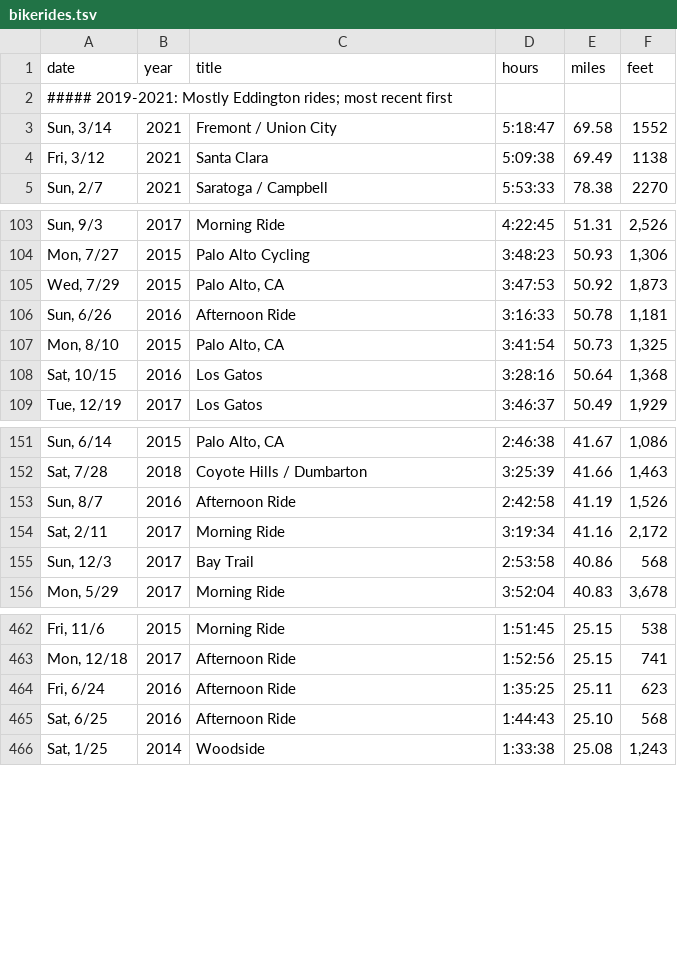
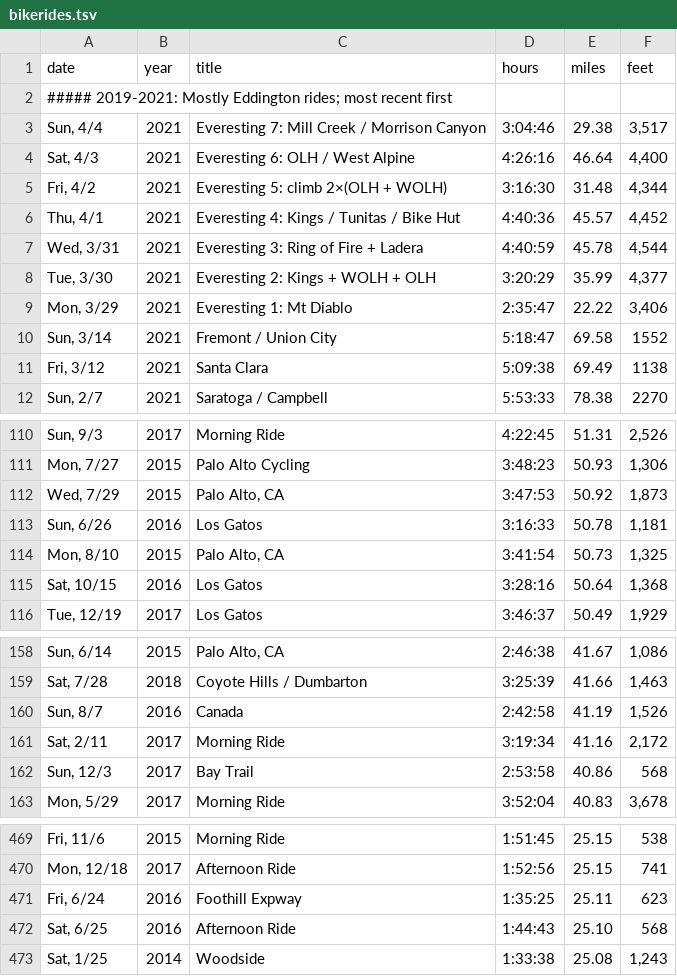
Before and after one commit to norvig/pytudes, a TSV file: ipynb/bikerides.tsv, drawn as a sheet; only a part is shown, gaps mark what is left out.

```diff
--- a/ipynb/bikerides.tsv
+++ b/ipynb/bikerides.tsv
@@ -2,2 +2,9 @@ date	year	title	hours	miles	feet
 ##### 2019-2021: Mostly Eddington rides; most recent first
+Sun, 4/4	2021	Everesting 7: Mill Creek / Morrison Canyon	3:04:46	29.38	3,517
+Sat, 4/3	2021	Everesting 6: OLH / West Alpine	4:26:16	46.64	4,400
+Fri, 4/2	2021	Everesting 5: climb 2×(OLH + WOLH)	3:16:30	31.48	4,344
+Thu, 4/1	2021	Everesting 4: Kings / Tunitas / Bike Hut	4:40:36	45.57	4,452
+Wed, 3/31	2021	Everesting 3: Ring of Fire + Ladera	4:40:59	45.78	4,544
+Tue, 3/30	2021	Everesting 2: Kings + WOLH + OLH	3:20:29	35.99	4,377
+Mon, 3/29	2021	Everesting 1: Mt Diablo	2:35:47	22.22	3,406
 Sun, 3/14	2021	Fremont / Union City	5:18:47	69.58	1552
@@ -105,3 +112,3 @@ Mon, 7/27	2015	Palo Alto Cycling	3:48:23	50.93	1,306
 Wed, 7/29	2015	Palo Alto, CA	3:47:53	50.92	1,873
-Sun, 6/26	2016	Afternoon Ride	3:16:33	50.78	1,181
+Sun, 6/26	2016	Los Gatos	3:16:33	50.78	1,181
 Mon, 8/10	2015	Palo Alto, CA	3:41:54	50.73	1,325
@@ -152,3 +159,3 @@ Sun, 6/14	2015	Palo Alto, CA	2:46:38	41.67	1,086
 Sat, 7/28	2018	Coyote Hills / Dumbarton	3:25:39	41.66	1,463
-Sun, 8/7	2016	Afternoon Ride	2:42:58	41.19	1,526
+Sun, 8/7	2016	Canada	2:42:58	41.19	1,526
 Sat, 2/11	2017	Morning Ride	3:19:34	41.16	2,172
@@ -463,3 +470,3 @@ Fri, 11/6	2015	Morning Ride	1:51:45	25.15	538
 Mon, 12/18	2017	Afternoon Ride	1:52:56	25.15	741
-Fri, 6/24	2016	Afternoon Ride	1:35:25	25.11	623
+Fri, 6/24	2016	Foothill Expway	1:35:25	25.11	623
 Sat, 6/25	2016	Afternoon Ride	1:44:43	25.10	568
```
Also changed, not shown: 3 other files.
